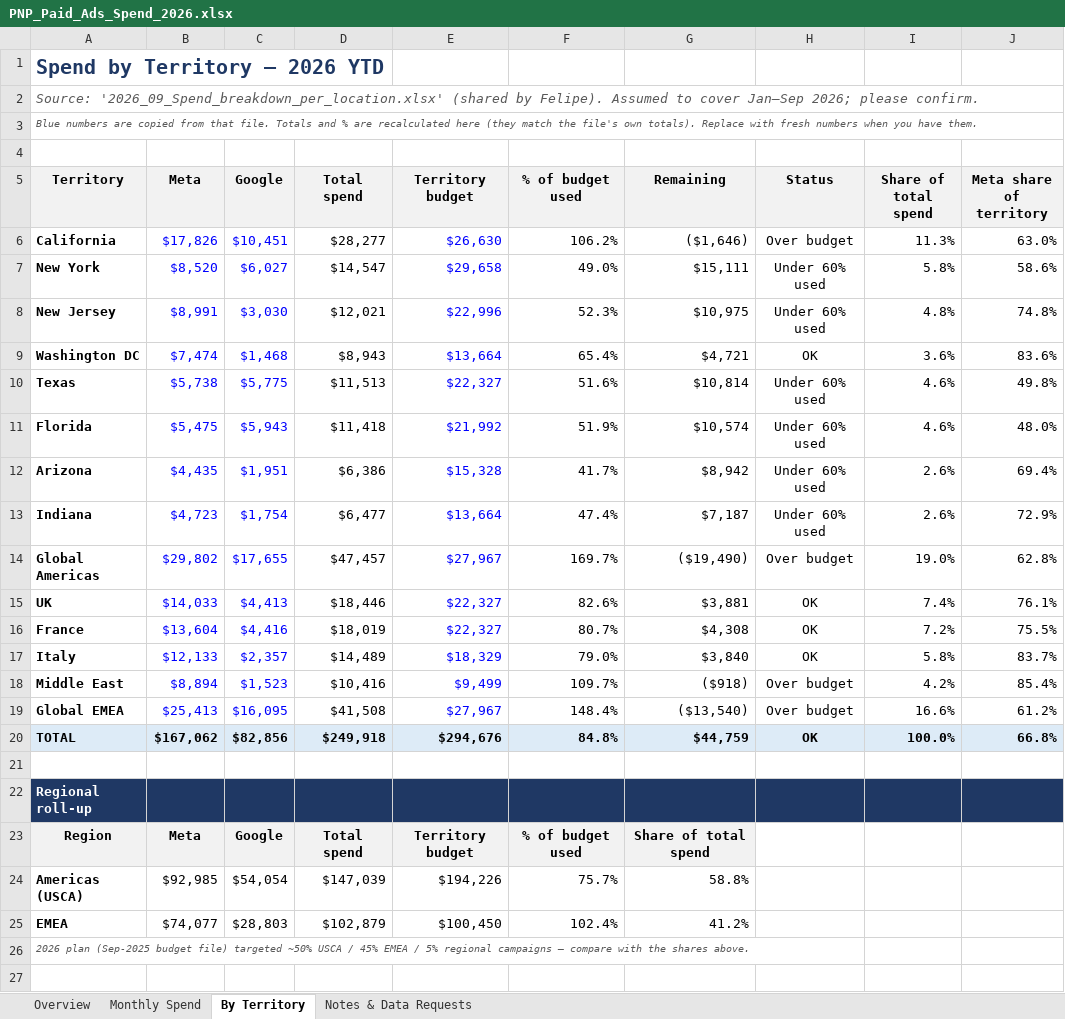
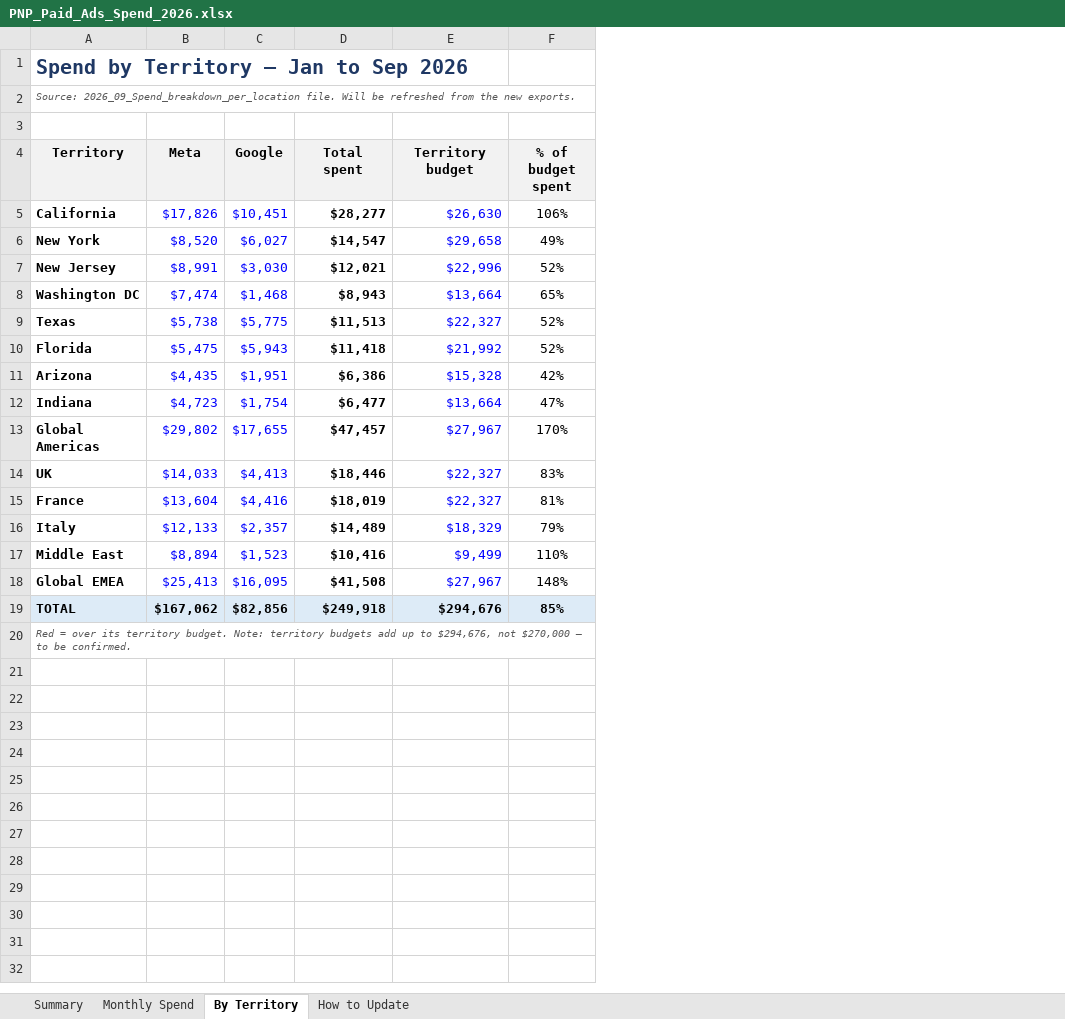
Before and after one commit to felipecardenassa-sudo/pnp, an Excel workbook: PNP_Paid_Ads_Spend_2026.xlsx, sheet By Territory, drawn as a sheet; only a part is shown; values as stored, in another font and other column widths than the file's, no borders; conditional formats not drawn; removed rows and columns are numbered as before the commit, all else as after; the diff covers the shown part only; the diff names each change by its address in the sheet, - before the commit and + after, or states it on an @@ line.

```diff
--- a/PNP_Paid_Ads_Spend_2026.xlsx (sheet By Territory)
+++ b/PNP_Paid_Ads_Spend_2026.xlsx (sheet By Territory)
-sheet tab: Overview
+sheet tab: Summary
-sheet tab: Notes & Data Requests
+sheet tab: How to Update
-column F (% of budget used), rows 6-20: 106.2% | 49.0% | 52.3% | 65.4% | 51.6% | 51.9% | 41.7% | 47.4% | 169.7% | 82.6% | 80.7% | 79.0% | 109.7% | 148.4% | 84.8%
-column G (Remaining), rows 6-20: ($1,646) | $15,111 | $10,975 | $4,721 | $10,814 | $10,574 | $8,942 | $7,187 | ($19,490) | $3,881 | $4,308 | $3,840 | ($918) | ($13,540) | $44,759
-column H (Status), rows 6-20: Over budget | Under 60% used | Under 60% used | OK | Under 60% used | Under 60% used | Under 60% used | Under 60% used | Over budget | OK | OK | OK | Over budget | Over budget | OK
-column I (Share of total spend), rows 6-20: 11.3% | 5.8% | 4.8% | 3.6% | 4.6% | 4.6% | 2.6% | 2.6% | 19.0% | 7.4% | 7.2% | 5.8% | 4.2% | 16.6% | 100.0%
-column J (Meta share of territory), rows 6-20: 63.0% | 58.6% | 74.8% | 83.6% | 49.8% | 48.0% | 69.4% | 72.9% | 62.8% | 76.1% | 75.5% | 83.7% | 85.4% | 61.2% | 66.8%
+column F (% of budget spent), rows 5-19: 106% | 49% | 52% | 65% | 52% | 52% | 42% | 47% | 170% | 83% | 81% | 79% | 110% | 148% | 85%
-A1 (Territory): Spend by Territory – 2026 YTD
+A1 (Territory): Spend by Territory – Jan to Sep 2026
-A2 (Territory): Source: '2026_09_Spend_breakdown_per_location.xlsx' (shared by Felipe). Assumed to cover Jan–Sep 2026; please confirm.
+A2 (Territory): Source: 2026_09_Spend_breakdown_per_location file. Will be refreshed from the new exports.
@@ A2 text size: smaller @@
-row 3: Blue numbers are copied from that file. Totals and % are recalculated here (they match the file's own totals). Replace with fresh numbers when you have them.
-D4: Total spend
+D4: Total spent
-D5:D18 bold: off
+D5:D18 bold: on
-row 21: (empty)
-A20 (Territory): Regional roll-up
+A20 (Territory): Red = over its territory budget. Note: territory budgets add up to $294,676, not $270,000 – to be confirmed.
-A20:E20 fill: #1F3864
+A20:E20 fill: none
@@ A20 bold: on → off, italic: off → on, text colour: #FFFFFF → #595959, text size: smaller @@
-row 23: Region | Meta | Google | Total spend | Territory budget | % of budget used | Share of total spend
-row 24: Americas (USCA) | $92,985 | $54,054 | $147,039 | $194,226 | 75.7% | 58.8%
-row 25: EMEA | $74,077 | $28,803 | $102,879 | $100,450 | 102.4% | 41.2%
-row 26: 2026 plan (Sep-2025 budget file) targeted ~50% USCA / 45% EMEA / 5% regional campaigns – compare with the shares above.
-row 27: (empty)
```
Also changed, not shown: 4 removed rows elsewhere in this sheet, sheet Summary, sheet Monthly Spend, sheet How to Update, formulas that keep their value.
